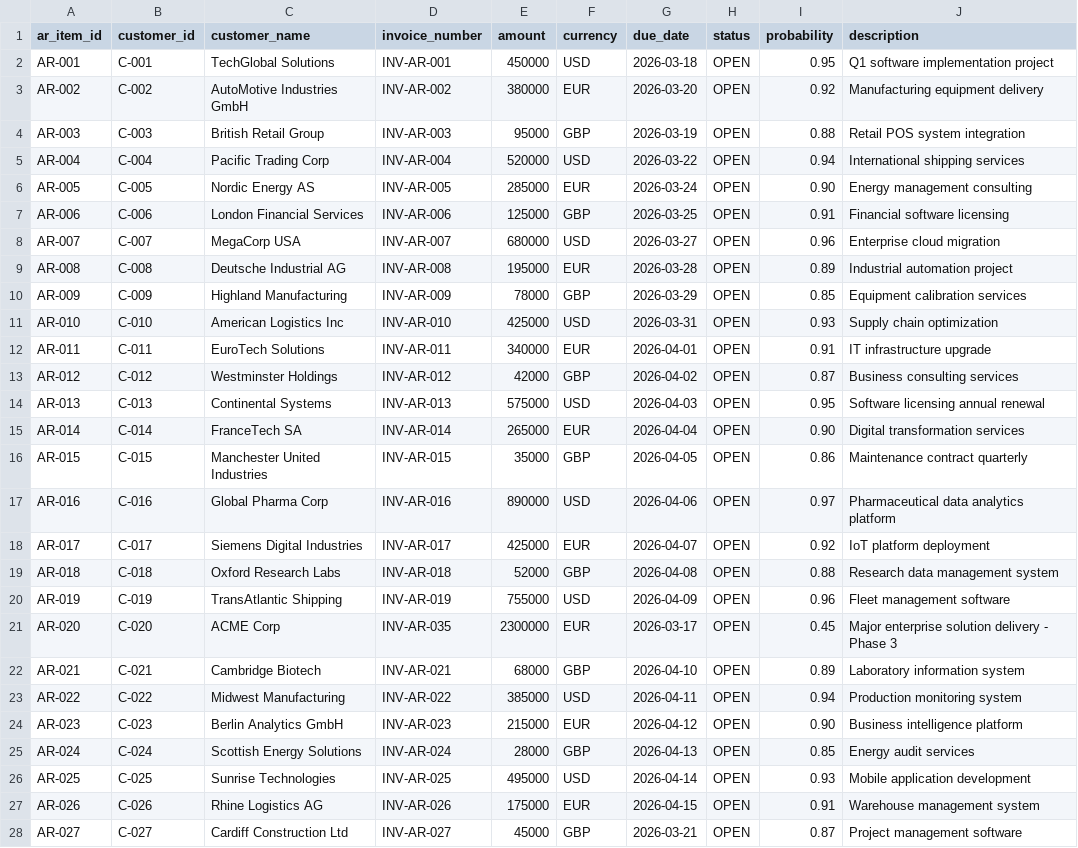
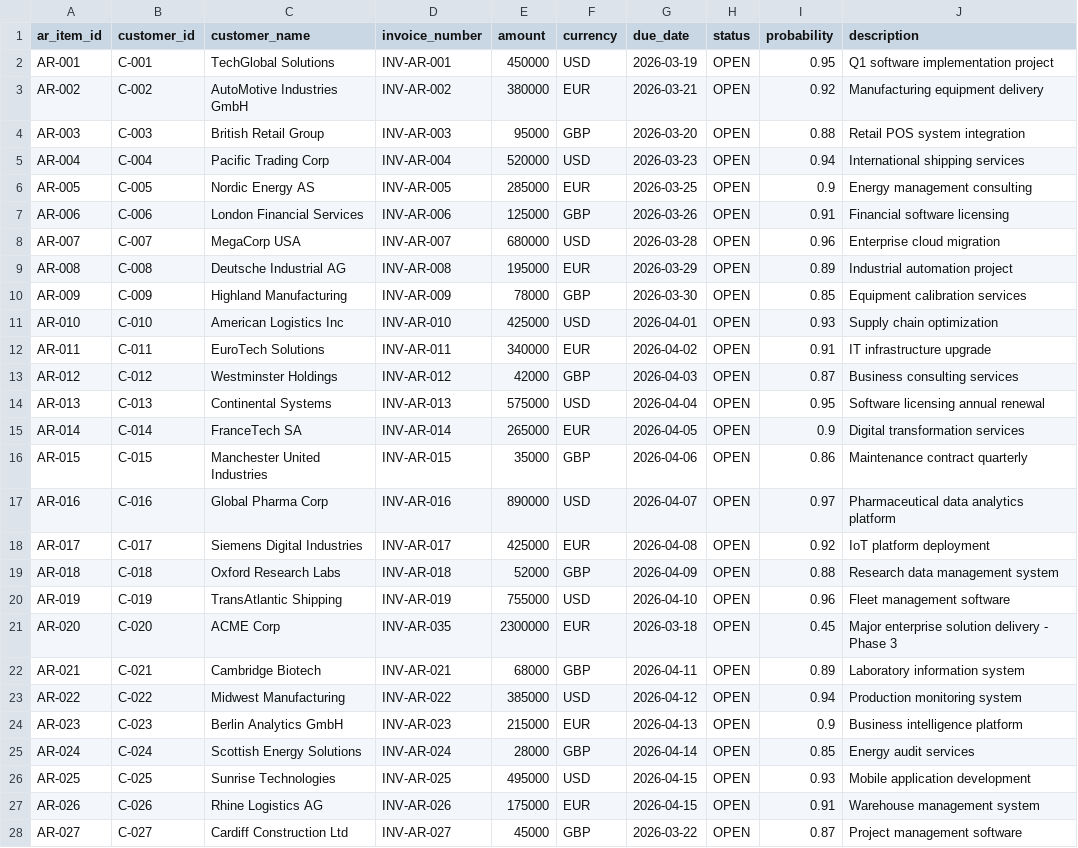
Before and after one commit to Victorpalkin/cashagentdemoapp, a CSV file: data/seed/ar_open_items.csv, drawn as a sheet; only a part is shown; the diff covers the shown part only.

```diff
--- a/data/seed/ar_open_items.csv
+++ b/data/seed/ar_open_items.csv
@@ -1,28 +1,28 @@
 ar_item_id,customer_id,customer_name,invoice_number,amount,currency,due_date,status,probability,description
-AR-001,C-001,TechGlobal Solutions,INV-AR-001,450000,USD,2026-03-18,OPEN,0.95,Q1 software implementation project
-AR-002,C-002,AutoMotive Industries GmbH,INV-AR-002,380000,EUR,2026-03-20,OPEN,0.92,Manufacturing equipment delivery
-AR-003,C-003,British Retail Group,INV-AR-003,95000,GBP,2026-03-19,OPEN,0.88,Retail POS system integration
-AR-004,C-004,Pacific Trading Corp,INV-AR-004,520000,USD,2026-03-22,OPEN,0.94,International shipping services
-AR-005,C-005,Nordic Energy AS,INV-AR-005,285000,EUR,2026-03-24,OPEN,0.90,Energy management consulting
-AR-006,C-006,London Financial Services,INV-AR-006,125000,GBP,2026-03-25,OPEN,0.91,Financial software licensing
-AR-007,C-007,MegaCorp USA,INV-AR-007,680000,USD,2026-03-27,OPEN,0.96,Enterprise cloud migration
-AR-008,C-008,Deutsche Industrial AG,INV-AR-008,195000,EUR,2026-03-28,OPEN,0.89,Industrial automation project
-AR-009,C-009,Highland Manufacturing,INV-AR-009,78000,GBP,2026-03-29,OPEN,0.85,Equipment calibration services
-AR-010,C-010,American Logistics Inc,INV-AR-010,425000,USD,2026-03-31,OPEN,0.93,Supply chain optimization
-AR-011,C-011,EuroTech Solutions,INV-AR-011,340000,EUR,2026-04-01,OPEN,0.91,IT infrastructure upgrade
-AR-012,C-012,Westminster Holdings,INV-AR-012,42000,GBP,2026-04-02,OPEN,0.87,Business consulting services
-AR-013,C-013,Continental Systems,INV-AR-013,575000,USD,2026-04-03,OPEN,0.95,Software licensing annual renewal
-AR-014,C-014,FranceTech SA,INV-AR-014,265000,EUR,2026-04-04,OPEN,0.90,Digital transformation services
-AR-015,C-015,Manchester United Industries,INV-AR-015,35000,GBP,2026-04-05,OPEN,0.86,Maintenance contract quarterly
-AR-016,C-016,Global Pharma Corp,INV-AR-016,890000,USD,2026-04-06,OPEN,0.97,Pharmaceutical data analytics platform
-AR-017,C-017,Siemens Digital Industries,INV-AR-017,425000,EUR,2026-04-07,OPEN,0.92,IoT platform deployment
-AR-018,C-018,Oxford Research Labs,INV-AR-018,52000,GBP,2026-04-08,OPEN,0.88,Research data management system
-AR-019,C-019,TransAtlantic Shipping,INV-AR-019,755000,USD,2026-04-09,OPEN,0.96,Fleet management software
-AR-020,C-020,ACME Corp,INV-AR-035,2300000,EUR,2026-03-17,OPEN,0.45,Major enterprise solution delivery - Phase 3
-AR-021,C-021,Cambridge Biotech,INV-AR-021,68000,GBP,2026-04-10,OPEN,0.89,Laboratory information system
-AR-022,C-022,Midwest Manufacturing,INV-AR-022,385000,USD,2026-04-11,OPEN,0.94,Production monitoring system
-AR-023,C-023,Berlin Analytics GmbH,INV-AR-023,215000,EUR,2026-04-12,OPEN,0.90,Business intelligence platform
-AR-024,C-024,Scottish Energy Solutions,INV-AR-024,28000,GBP,2026-04-13,OPEN,0.85,Energy audit services
-AR-025,C-025,Sunrise Technologies,INV-AR-025,495000,USD,2026-04-14,OPEN,0.93,Mobile application development
+AR-001,C-001,TechGlobal Solutions,INV-AR-001,450000,USD,2026-03-19,OPEN,0.95,Q1 software implementation project
+AR-002,C-002,AutoMotive Industries GmbH,INV-AR-002,380000,EUR,2026-03-21,OPEN,0.92,Manufacturing equipment delivery
+AR-003,C-003,British Retail Group,INV-AR-003,95000,GBP,2026-03-20,OPEN,0.88,Retail POS system integration
+AR-004,C-004,Pacific Trading Corp,INV-AR-004,520000,USD,2026-03-23,OPEN,0.94,International shipping services
+AR-005,C-005,Nordic Energy AS,INV-AR-005,285000,EUR,2026-03-25,OPEN,0.9,Energy management consulting
+AR-006,C-006,London Financial Services,INV-AR-006,125000,GBP,2026-03-26,OPEN,0.91,Financial software licensing
+AR-007,C-007,MegaCorp USA,INV-AR-007,680000,USD,2026-03-28,OPEN,0.96,Enterprise cloud migration
+AR-008,C-008,Deutsche Industrial AG,INV-AR-008,195000,EUR,2026-03-29,OPEN,0.89,Industrial automation project
+AR-009,C-009,Highland Manufacturing,INV-AR-009,78000,GBP,2026-03-30,OPEN,0.85,Equipment calibration services
+AR-010,C-010,American Logistics Inc,INV-AR-010,425000,USD,2026-04-01,OPEN,0.93,Supply chain optimization
+AR-011,C-011,EuroTech Solutions,INV-AR-011,340000,EUR,2026-04-02,OPEN,0.91,IT infrastructure upgrade
+AR-012,C-012,Westminster Holdings,INV-AR-012,42000,GBP,2026-04-03,OPEN,0.87,Business consulting services
+AR-013,C-013,Continental Systems,INV-AR-013,575000,USD,2026-04-04,OPEN,0.95,Software licensing annual renewal
+AR-014,C-014,FranceTech SA,INV-AR-014,265000,EUR,2026-04-05,OPEN,0.9,Digital transformation services
+AR-015,C-015,Manchester United Industries,INV-AR-015,35000,GBP,2026-04-06,OPEN,0.86,Maintenance contract quarterly
+AR-016,C-016,Global Pharma Corp,INV-AR-016,890000,USD,2026-04-07,OPEN,0.97,Pharmaceutical data analytics platform
+AR-017,C-017,Siemens Digital Industries,INV-AR-017,425000,EUR,2026-04-08,OPEN,0.92,IoT platform deployment
+AR-018,C-018,Oxford Research Labs,INV-AR-018,52000,GBP,2026-04-09,OPEN,0.88,Research data management system
+AR-019,C-019,TransAtlantic Shipping,INV-AR-019,755000,USD,2026-04-10,OPEN,0.96,Fleet management software
+AR-020,C-020,ACME Corp,INV-AR-035,2300000,EUR,2026-03-18,OPEN,0.45,Major enterprise solution delivery - Phase 3
+AR-021,C-021,Cambridge Biotech,INV-AR-021,68000,GBP,2026-04-11,OPEN,0.89,Laboratory information system
+AR-022,C-022,Midwest Manufacturing,INV-AR-022,385000,USD,2026-04-12,OPEN,0.94,Production monitoring system
+AR-023,C-023,Berlin Analytics GmbH,INV-AR-023,215000,EUR,2026-04-13,OPEN,0.9,Business intelligence platform
+AR-024,C-024,Scottish Energy Solutions,INV-AR-024,28000,GBP,2026-04-14,OPEN,0.85,Energy audit services
+AR-025,C-025,Sunrise Technologies,INV-AR-025,495000,USD,2026-04-15,OPEN,0.93,Mobile application development
 AR-026,C-026,Rhine Logistics AG,INV-AR-026,175000,EUR,2026-04-15,OPEN,0.91,Warehouse management system
-AR-027,C-027,Cardiff Construction Ltd,INV-AR-027,45000,GBP,2026-03-21,OPEN,0.87,Project management software
+AR-027,C-027,Cardiff Construction Ltd,INV-AR-027,45000,GBP,2026-03-22,OPEN,0.87,Project management software
```
Also changed, not shown: 9 edited cells elsewhere in this file, data/seed/ap_open_items.csv, data/seed/bank_accounts.csv, 22 other files.
